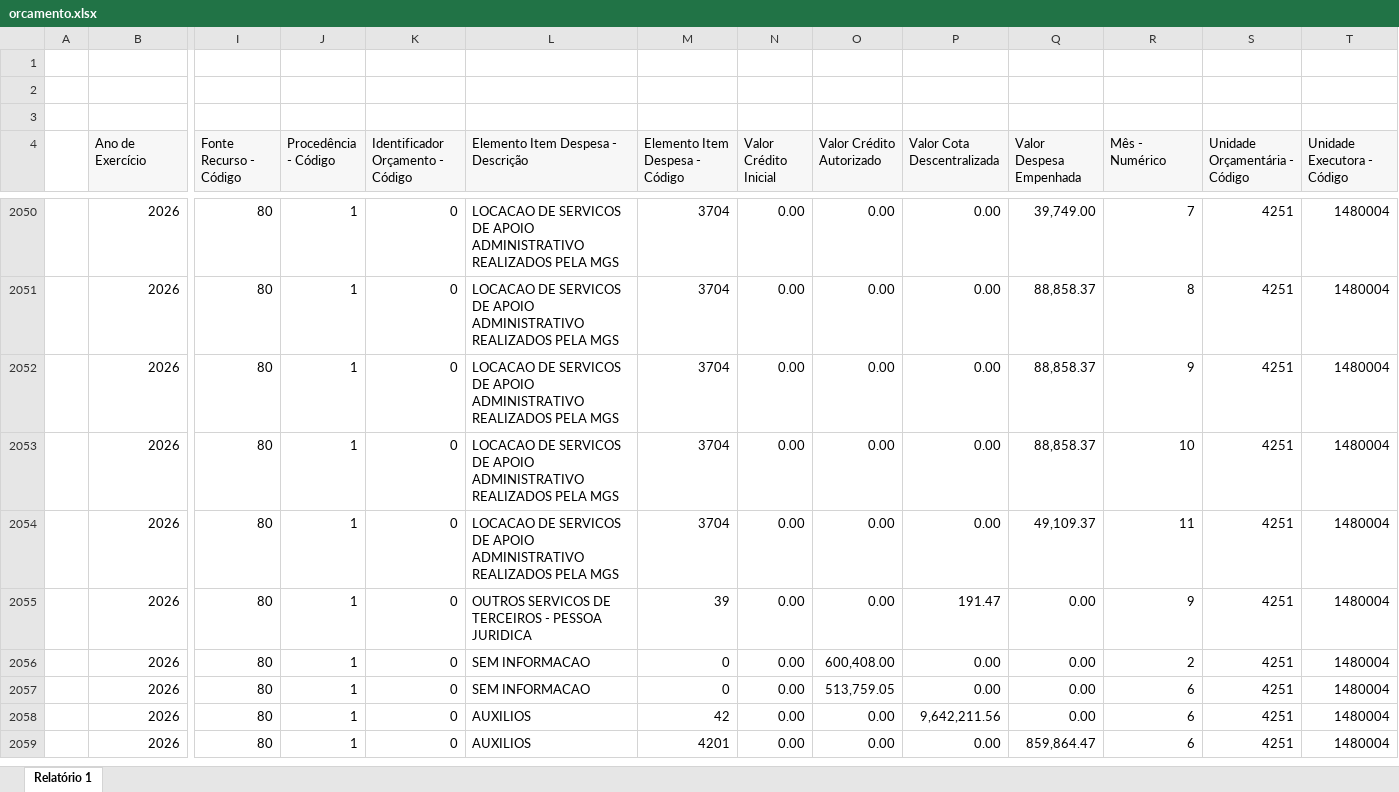
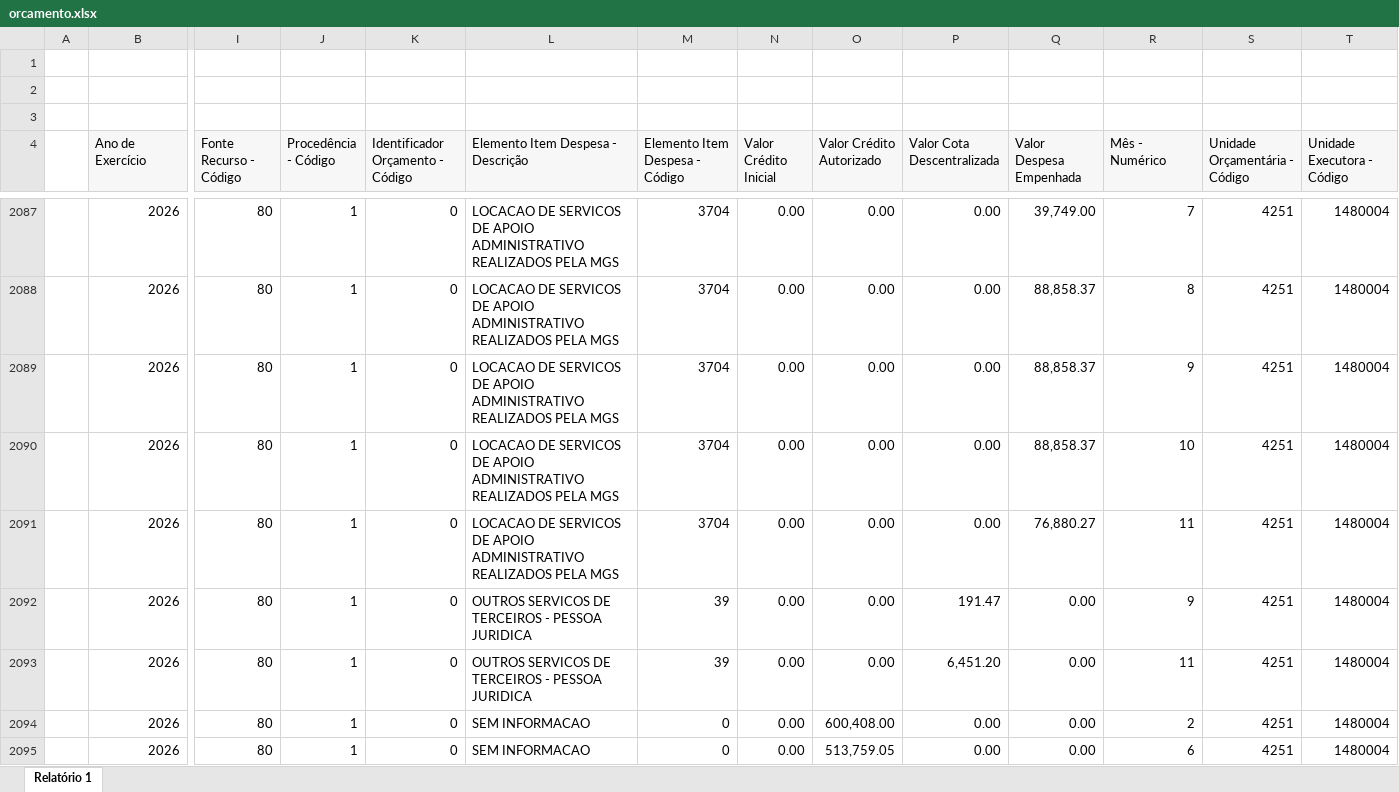
Before and after one commit to feasmg/painel_feasmg, an Excel workbook: orcamento.xlsx, sheet Relatório 1, drawn as a sheet; only a part is shown, gaps mark what is left out; the shorter side is filled out with more unchanged rows; values as stored, in another font and other column widths than the file's, no borders; addresses are those after the commit; rows hold the shown columns only; the diff covers the shown part only; the diff names each change by its address in the sheet, - before the commit and + after, or states it on an @@ line.

Commit message:
Atualizar orcamento.xlsx - 16/11/2026

```diff
--- a/orcamento.xlsx (sheet Relatório 1)
+++ b/orcamento.xlsx (sheet Relatório 1)
-Q2091 (Valor Despesa Empenhada): 49,109.37
+Q2091 (Valor Despesa Empenhada): 76,880.27
+row 2093:  | 2026 | 80 | 1 | 0 | OUTROS SERVICOS DE TERCEIROS - PESSOA JURIDICA | 39 | 0.00 | 0.00 | 6,451.20 | 0.00 | 11 | 4251 | 1480004
```
Also changed, not shown: 71 added rows and 34 edited cells elsewhere in this sheet.
